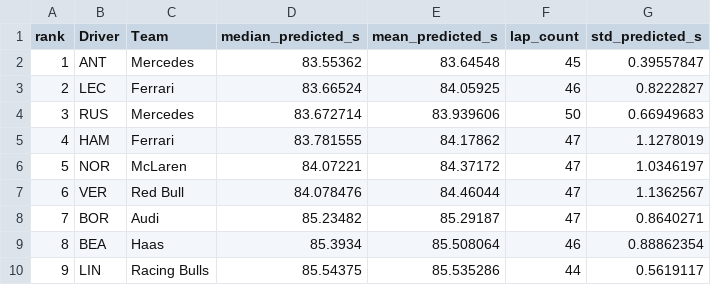
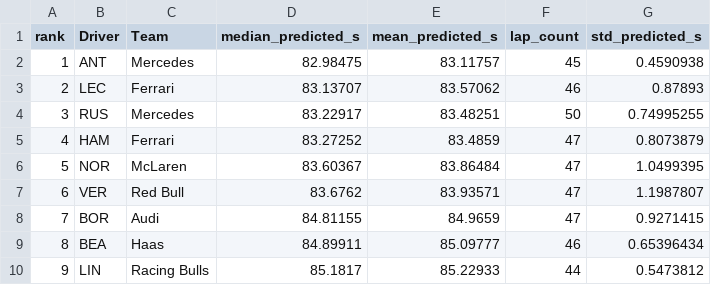
Before and after one commit to JuanjoRestrepo/f1_2026_predictions, a CSV file: reports/2026/Australian_Grand_Prix/results/standings.csv, drawn as a sheet; only a part is shown; the diff covers the shown part only.

```diff
--- a/reports/2026/Australian_Grand_Prix/results/standings.csv
+++ b/reports/2026/Australian_Grand_Prix/results/standings.csv
@@ -1,10 +1,10 @@
 rank,Driver,Team,median_predicted_s,mean_predicted_s,lap_count,std_predicted_s
-1,ANT,Mercedes,83.55362,83.64548,45,0.39557847
-2,LEC,Ferrari,83.66524,84.05925,46,0.8222827
-3,RUS,Mercedes,83.672714,83.939606,50,0.66949683
-4,HAM,Ferrari,83.781555,84.17862,47,1.1278019
-5,NOR,McLaren,84.07221,84.37172,47,1.0346197
-6,VER,Red Bull,84.078476,84.46044,47,1.1362567
-7,BOR,Audi,85.23482,85.29187,47,0.8640271
-8,BEA,Haas,85.3934,85.508064,46,0.88862354
-9,LIN,Racing Bulls,85.54375,85.535286,44,0.5619117
+1,ANT,Mercedes,82.98475,83.11757,45,0.4590938
+2,LEC,Ferrari,83.13707,83.57062,46,0.87893
+3,RUS,Mercedes,83.22917,83.48251,50,0.74995255
+4,HAM,Ferrari,83.27252,83.4859,47,0.8073879
+5,NOR,McLaren,83.60367,83.86484,47,1.0499395
+6,VER,Red Bull,83.6762,83.93571,47,1.1987807
+7,BOR,Audi,84.81155,84.9659,47,0.9271415
+8,BEA,Haas,84.89911,85.09777,46,0.65396434
+9,LIN,Racing Bulls,85.1817,85.22933,44,0.5473812
```
Also changed, not shown: 58 edited cells elsewhere in this file, reports/2026/Chinese_Grand_Prix/results/standings.csv, reports/2026/Japanese_Grand_Prix/results/standings.csv, 15 other files.
